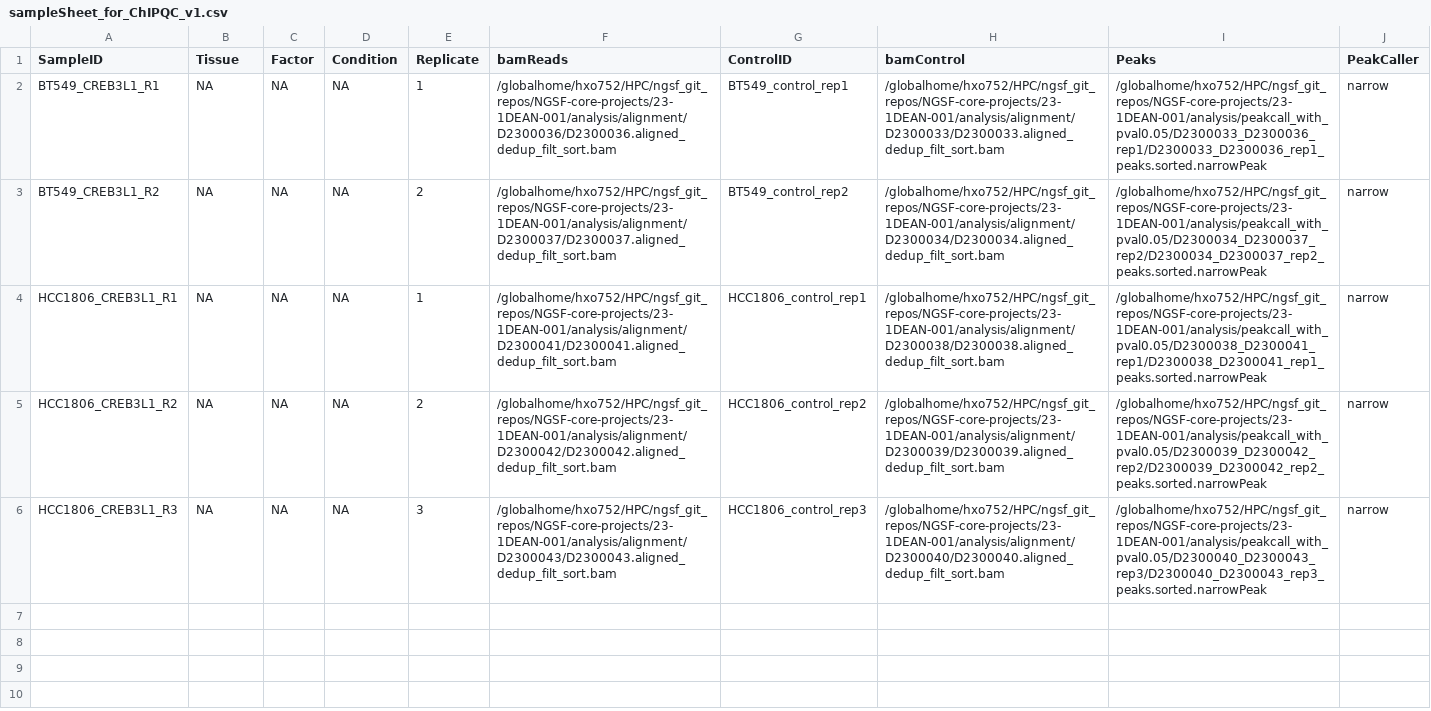
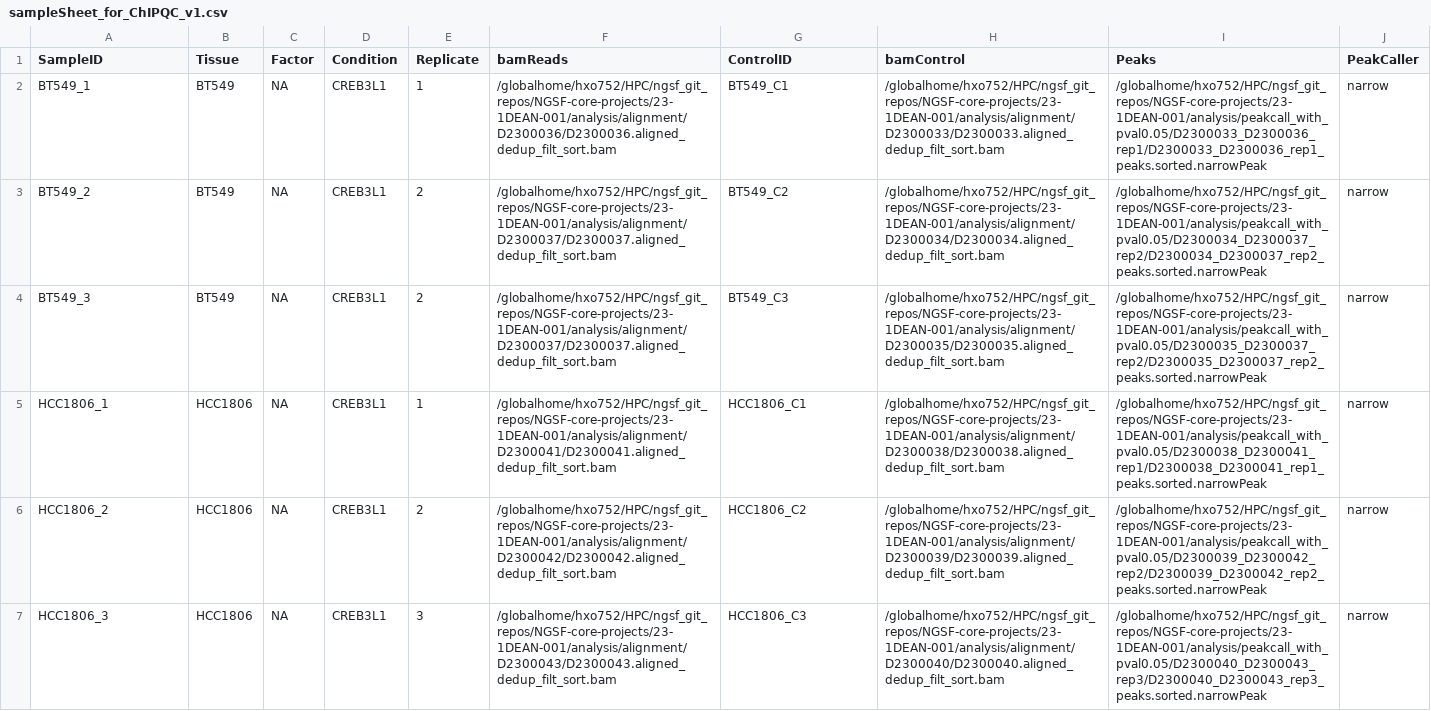
Before and after one commit to shhayat/NGSF-core-projects, a CSV file: 23-1DEAN-001/sampleSheet_for_ChIPQC_v1.csv, drawn as a sheet.

Commit message:
Update sampleSheet_for_ChIPQC_v1.csv

```diff
--- a/23-1DEAN-001/sampleSheet_for_ChIPQC_v1.csv
+++ b/23-1DEAN-001/sampleSheet_for_ChIPQC_v1.csv
@@ -1,6 +1,7 @@
 SampleID,Tissue,Factor,Condition,Replicate,bamReads,ControlID,bamControl,Peaks,PeakCaller
-BT549_CREB3L1_R1,NA,NA,NA,1,/globalhome/hxo752/HPC/ngsf_git_repos/NGSF-core-projects/23-1DEAN-001/analysis/alignment/D2300036/D2300036.aligned_dedup_filt_sort.bam,BT549_control_rep1,/globalhome/hxo752/HPC/ngsf_git_repos/NGSF-core-projects/23-1DEAN-001/analysis/alignment/D2300033/D2300033.aligned_dedup_filt_sort.bam,/globalhome/hxo752/HPC/ngsf_git_repos/NGSF-core-projects/23-1DEAN-001/analysis/peakcall_with_pval0.05/D2300033_D2300036_rep1/D2300033_D2300036_rep1_peaks.sorted.narrowPeak,narrow
-BT549_CREB3L1_R2,NA,NA,NA,2,/globalhome/hxo752/HPC/ngsf_git_repos/NGSF-core-projects/23-1DEAN-001/analysis/alignment/D2300037/D2300037.aligned_dedup_filt_sort.bam,BT549_control_rep2,/globalhome/hxo752/HPC/ngsf_git_repos/NGSF-core-projects/23-1DEAN-001/analysis/alignment/D2300034/D2300034.aligned_dedup_filt_sort.bam,/globalhome/hxo752/HPC/ngsf_git_repos/NGSF-core-projects/23-1DEAN-001/analysis/peakcall_with_pval0.05/D2300034_D2300037_rep2/D2300034_D2300037_rep2_peaks.sorted.narrowPeak,narrow
-HCC1806_CREB3L1_R1,NA,NA,NA,1,/globalhome/hxo752/HPC/ngsf_git_repos/NGSF-core-projects/23-1DEAN-001/analysis/alignment/D2300041/D2300041.aligned_dedup_filt_sort.bam,HCC1806_control_rep1,/globalhome/hxo752/HPC/ngsf_git_repos/NGSF-core-projects/23-1DEAN-001/analysis/alignment/D2300038/D2300038.aligned_dedup_filt_sort.bam,/globalhome/hxo752/HPC/ngsf_git_repos/NGSF-core-projects/23-1DEAN-001/analysis/peakcall_with_pval0.05/D2300038_D2300041_rep1/D2300038_D2300041_rep1_peaks.sorted.narrowPeak,narrow
-HCC1806_CREB3L1_R2,NA,NA,NA,2,/globalhome/hxo752/HPC/ngsf_git_repos/NGSF-core-projects/23-1DEAN-001/analysis/alignment/D2300042/D2300042.aligned_dedup_filt_sort.bam,HCC1806_control_rep2,/globalhome/hxo752/HPC/ngsf_git_repos/NGSF-core-projects/23-1DEAN-001/analysis/alignment/D2300039/D2300039.aligned_dedup_filt_sort.bam,/globalhome/hxo752/HPC/ngsf_git_repos/NGSF-core-projects/23-1DEAN-001/analysis/peakcall_with_pval0.05/D2300039_D2300042_rep2/D2300039_D2300042_rep2_peaks.sorted.narrowPeak,narrow
-HCC1806_CREB3L1_R3,NA,NA,NA,3,/globalhome/hxo752/HPC/ngsf_git_repos/NGSF-core-projects/23-1DEAN-001/analysis/alignment/D2300043/D2300043.aligned_dedup_filt_sort.bam,HCC1806_control_rep3,/globalhome/hxo752/HPC/ngsf_git_repos/NGSF-core-projects/23-1DEAN-001/analysis/alignment/D2300040/D2300040.aligned_dedup_filt_sort.bam,/globalhome/hxo752/HPC/ngsf_git_repos/NGSF-core-projects/23-1DEAN-001/analysis/peakcall_with_pval0.05/D2300040_D2300043_rep3/D2300040_D2300043_rep3_peaks.sorted.narrowPeak,narrow
+BT549_1,BT549,NA,CREB3L1,1,/globalhome/hxo752/HPC/ngsf_git_repos/NGSF-core-projects/23-1DEAN-001/analysis/alignment/D2300036/D2300036.aligned_dedup_filt_sort.bam,BT549_C1,/globalhome/hxo752/HPC/ngsf_git_repos/NGSF-core-projects/23-1DEAN-001/analysis/alignment/D2300033/D2300033.aligned_dedup_filt_sort.bam,/globalhome/hxo752/HPC/ngsf_git_repos/NGSF-core-projects/23-1DEAN-001/analysis/peakcall_with_pval0.05/D2300033_D2300036_rep1/D2300033_D2300036_rep1_peaks.sorted.narrowPeak,narrow
+BT549_2,BT549,NA,CREB3L1,2,/globalhome/hxo752/HPC/ngsf_git_repos/NGSF-core-projects/23-1DEAN-001/analysis/alignment/D2300037/D2300037.aligned_dedup_filt_sort.bam,BT549_C2,/globalhome/hxo752/HPC/ngsf_git_repos/NGSF-core-projects/23-1DEAN-001/analysis/alignment/D2300034/D2300034.aligned_dedup_filt_sort.bam,/globalhome/hxo752/HPC/ngsf_git_repos/NGSF-core-projects/23-1DEAN-001/analysis/peakcall_with_pval0.05/D2300034_D2300037_rep2/D2300034_D2300037_rep2_peaks.sorted.narrowPeak,narrow
+BT549_3,BT549,NA,CREB3L1,2,/globalhome/hxo752/HPC/ngsf_git_repos/NGSF-core-projects/23-1DEAN-001/analysis/alignment/D2300037/D2300037.aligned_dedup_filt_sort.bam,BT549_C3,/globalhome/hxo752/HPC/ngsf_git_repos/NGSF-core-projects/23-1DEAN-001/analysis/alignment/D2300035/D2300035.aligned_dedup_filt_sort.bam,/globalhome/hxo752/HPC/ngsf_git_repos/NGSF-core-projects/23-1DEAN-001/analysis/peakcall_with_pval0.05/D2300035_D2300037_rep2/D2300035_D2300037_rep2_peaks.sorted.narrowPeak,narrow
+HCC1806_1,HCC1806,NA,CREB3L1,1,/globalhome/hxo752/HPC/ngsf_git_repos/NGSF-core-projects/23-1DEAN-001/analysis/alignment/D2300041/D2300041.aligned_dedup_filt_sort.bam,HCC1806_C1,/globalhome/hxo752/HPC/ngsf_git_repos/NGSF-core-projects/23-1DEAN-001/analysis/alignment/D2300038/D2300038.aligned_dedup_filt_sort.bam,/globalhome/hxo752/HPC/ngsf_git_repos/NGSF-core-projects/23-1DEAN-001/analysis/peakcall_with_pval0.05/D2300038_D2300041_rep1/D2300038_D2300041_rep1_peaks.sorted.narrowPeak,narrow
+HCC1806_2,HCC1806,NA,CREB3L1,2,/globalhome/hxo752/HPC/ngsf_git_repos/NGSF-core-projects/23-1DEAN-001/analysis/alignment/D2300042/D2300042.aligned_dedup_filt_sort.bam,HCC1806_C2,/globalhome/hxo752/HPC/ngsf_git_repos/NGSF-core-projects/23-1DEAN-001/analysis/alignment/D2300039/D2300039.aligned_dedup_filt_sort.bam,/globalhome/hxo752/HPC/ngsf_git_repos/NGSF-core-projects/23-1DEAN-001/analysis/peakcall_with_pval0.05/D2300039_D2300042_rep2/D2300039_D2300042_rep2_peaks.sorted.narrowPeak,narrow
+HCC1806_3,HCC1806,NA,CREB3L1,3,/globalhome/hxo752/HPC/ngsf_git_repos/NGSF-core-projects/23-1DEAN-001/analysis/alignment/D2300043/D2300043.aligned_dedup_filt_sort.bam,HCC1806_C3,/globalhome/hxo752/HPC/ngsf_git_repos/NGSF-core-projects/23-1DEAN-001/analysis/alignment/D2300040/D2300040.aligned_dedup_filt_sort.bam,/globalhome/hxo752/HPC/ngsf_git_repos/NGSF-core-projects/23-1DEAN-001/analysis/peakcall_with_pval0.05/D2300040_D2300043_rep3/D2300040_D2300043_rep3_peaks.sorted.narrowPeak,narrow
```
